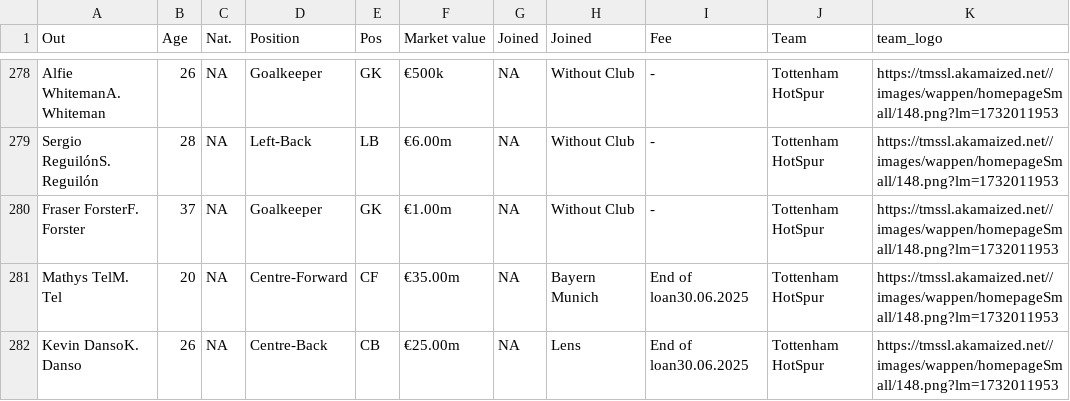
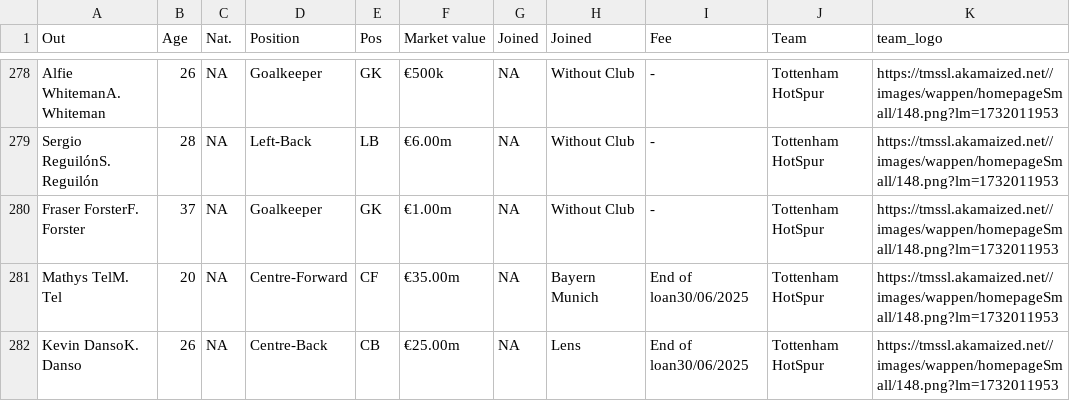
Before and after one commit to harikrishna19/Posit-Table-Contest-2025, a CSV file: data/pl_outgoings.csv, drawn as a sheet; only a part is shown, gaps mark what is left out; the diff covers the shown part only.

```diff
--- a/data/pl_outgoings.csv
+++ b/data/pl_outgoings.csv
@@ -280,3 +280,3 @@
 "Fraser ForsterF. Forster",37,NA,"Goalkeeper","GK","€1.00m",NA,"Without Club","-","Tottenham HotSpur","https://tmssl.akamaized.net//images/wappen/homepageSmall/148.png?lm=1732011953"
-"Mathys TelM. Tel",20,NA,"Centre-Forward","CF","€35.00m",NA,"Bayern Munich","End of loan30.06.2025","Tottenham HotSpur","https://tmssl.akamaized.net//images/wappen/homepageSmall/148.png?lm=1732011953"
-"Kevin DansoK. Danso",26,NA,"Centre-Back","CB","€25.00m",NA,"Lens","End of loan30.06.2025","Tottenham HotSpur","https://tmssl.akamaized.net//images/wappen/homepageSmall/148.png?lm=1732011953"
+"Mathys TelM. Tel",20,NA,"Centre-Forward","CF","€35.00m",NA,"Bayern Munich","End of loan30/06/2025","Tottenham HotSpur","https://tmssl.akamaized.net//images/wappen/homepageSmall/148.png?lm=1732011953"
+"Kevin DansoK. Danso",26,NA,"Centre-Back","CB","€25.00m",NA,"Lens","End of loan30/06/2025","Tottenham HotSpur","https://tmssl.akamaized.net//images/wappen/homepageSmall/148.png?lm=1732011953"
```
Also changed, not shown: 34 edited cells elsewhere in this file, data/pl_incomings.csv, 2 other files.
